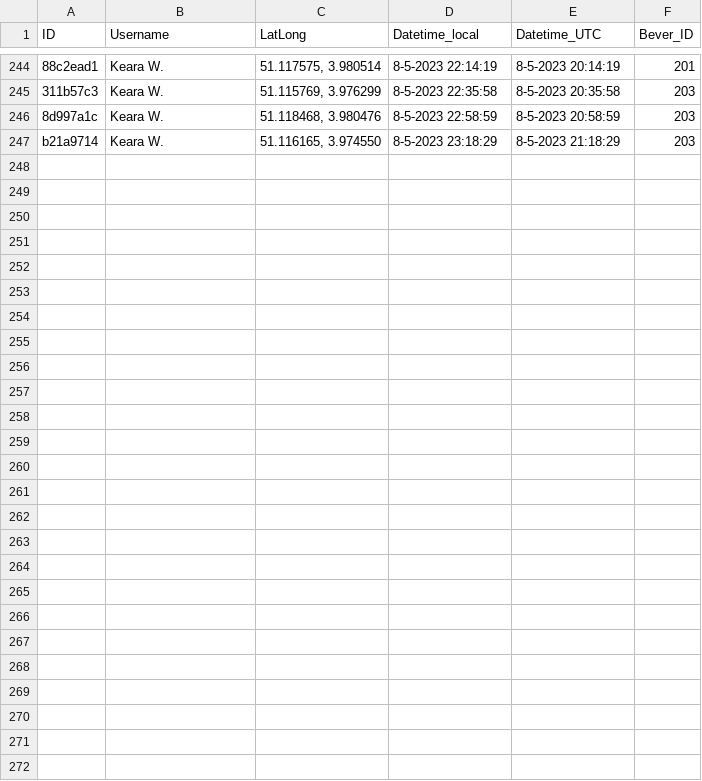
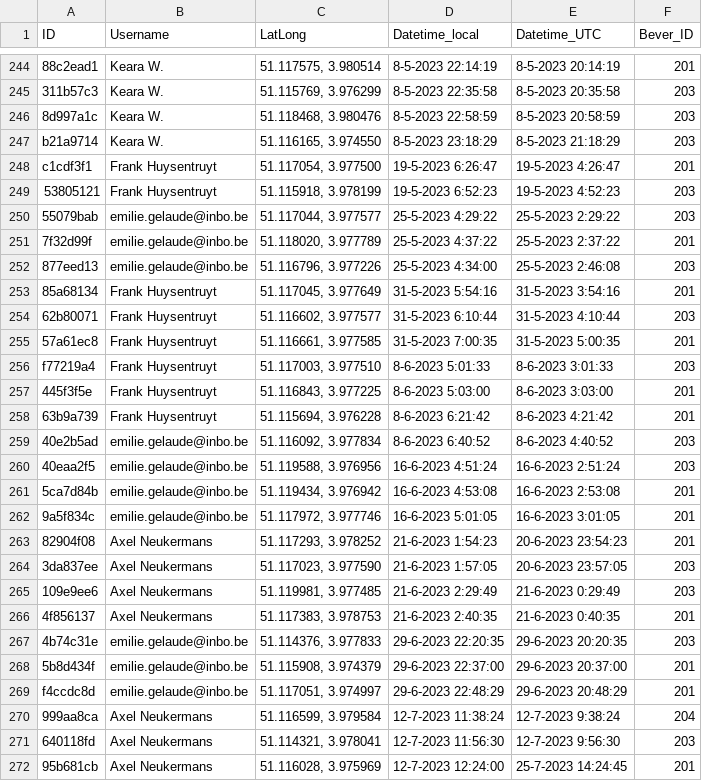
Before and after one commit to Fhuysent/Bever_gedragstudie, a CSV file: Lokeren/Input/Telemetrie/Telemetrie.csv, drawn as a sheet; only a part is shown, gaps mark what is left out; the diff names each change by its address in the sheet, - before the commit and + after, or states it on an @@ line.

```diff
--- a/Lokeren/Input/Telemetrie/Telemetrie.csv
+++ b/Lokeren/Input/Telemetrie/Telemetrie.csv
+row 248: c1cdf3f1 | Frank Huysentruyt | 51.117054, 3.977500 | 19-5-2023 6:26:47 | 19-5-2023 4:26:47 | 201
+row 249: 53805121 | Frank Huysentruyt | 51.115918, 3.978199 | 19-5-2023 6:52:23 | 19-5-2023 4:52:23 | 203
+row 250: 55079bab | emilie.gelaude@inbo.be | 51.117044, 3.977577 | 25-5-2023 4:29:22 | 25-5-2023 2:29:22 | 203
+row 251: 7f32d99f | emilie.gelaude@inbo.be | 51.118020, 3.977789 | 25-5-2023 4:37:22 | 25-5-2023 2:37:22 | 201
+row 252: 877eed13 | emilie.gelaude@inbo.be | 51.116796, 3.977226 | 25-5-2023 4:34:00 | 25-5-2023 2:46:08 | 203
+row 253: 85a68134 | Frank Huysentruyt | 51.117045, 3.977649 | 31-5-2023 5:54:16 | 31-5-2023 3:54:16 | 201
+row 254: 62b80071 | Frank Huysentruyt | 51.116602, 3.977577 | 31-5-2023 6:10:44 | 31-5-2023 4:10:44 | 203
+row 255: 57a61ec8 | Frank Huysentruyt | 51.116661, 3.977585 | 31-5-2023 7:00:35 | 31-5-2023 5:00:35 | 201
+row 256: f77219a4 | Frank Huysentruyt | 51.117003, 3.977510 | 8-6-2023 5:01:33 | 8-6-2023 3:01:33 | 203
+row 257: 445f3f5e | Frank Huysentruyt | 51.116843, 3.977225 | 8-6-2023 5:03:00 | 8-6-2023 3:03:00 | 201
+row 258: 63b9a739 | Frank Huysentruyt | 51.115694, 3.976228 | 8-6-2023 6:21:42 | 8-6-2023 4:21:42 | 201
+row 259: 40e2b5ad | emilie.gelaude@inbo.be | 51.116092, 3.977834 | 8-6-2023 6:40:52 | 8-6-2023 4:40:52 | 203
+row 260: 40eaa2f5 | emilie.gelaude@inbo.be | 51.119588, 3.976956 | 16-6-2023 4:51:24 | 16-6-2023 2:51:24 | 203
+row 261: 5ca7d84b | emilie.gelaude@inbo.be | 51.119434, 3.976942 | 16-6-2023 4:53:08 | 16-6-2023 2:53:08 | 201
+row 262: 9a5f834c | emilie.gelaude@inbo.be | 51.117972, 3.977746 | 16-6-2023 5:01:05 | 16-6-2023 3:01:05 | 201
+row 263: 82904f08 | Axel Neukermans | 51.117293, 3.978252 | 21-6-2023 1:54:23 | 20-6-2023 23:54:23 | 201
+row 264: 3da837ee | Axel Neukermans | 51.117023, 3.977590 | 21-6-2023 1:57:05 | 20-6-2023 23:57:05 | 203
+row 265: 109e9ee6 | Axel Neukermans | 51.119981, 3.977485 | 21-6-2023 2:29:49 | 21-6-2023 0:29:49 | 203
+row 266: 4f856137 | Axel Neukermans | 51.117383, 3.978753 | 21-6-2023 2:40:35 | 21-6-2023 0:40:35 | 201
+row 267: 4b74c31e | emilie.gelaude@inbo.be | 51.114376, 3.977833 | 29-6-2023 22:20:35 | 29-6-2023 20:20:35 | 203
+row 268: 5b8d434f | emilie.gelaude@inbo.be | 51.115908, 3.974379 | 29-6-2023 22:37:00 | 29-6-2023 20:37:00 | 201
+row 269: f4ccdc8d | emilie.gelaude@inbo.be | 51.117051, 3.974997 | 29-6-2023 22:48:29 | 29-6-2023 20:48:29 | 201
+row 270: 999aa8ca | Axel Neukermans | 51.116599, 3.979584 | 12-7-2023 11:38:24 | 12-7-2023 9:38:24 | 204
+row 271: 640118fd | Axel Neukermans | 51.114321, 3.978041 | 12-7-2023 11:56:30 | 12-7-2023 9:56:30 | 203
+row 272: 95b681cb | Axel Neukermans | 51.116028, 3.975969 | 12-7-2023 12:24:00 | 25-7-2023 14:24:45 | 201
```
Also changed, not shown: 2 other files.
